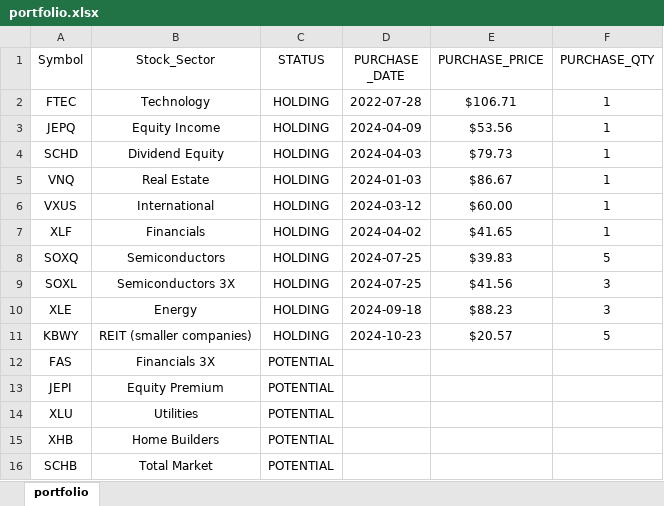
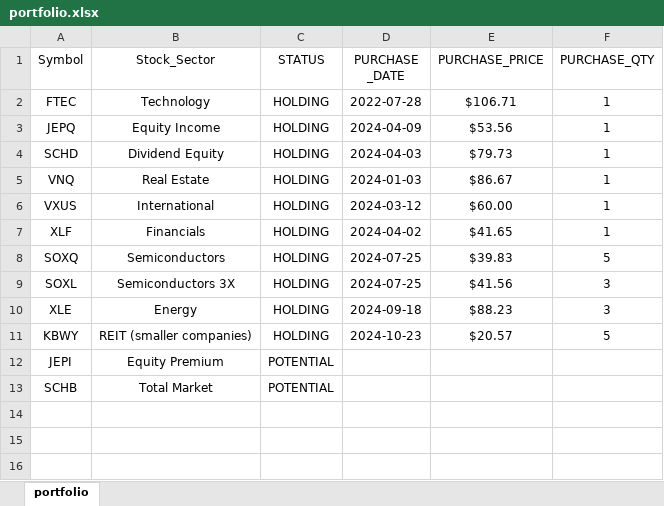
Before and after one commit to mkhv12/stk_advisor, an Excel workbook: portfolio.xlsx, sheet portfolio, drawn as a sheet; values as stored, in another font and other column widths than the file's, no borders; the diff names each change by its address in the sheet, - before the commit and + after, or states it on an @@ line.

```diff
--- a/portfolio.xlsx (sheet portfolio)
+++ b/portfolio.xlsx (sheet portfolio)
-row 12: FAS | Financials 3X | POTENTIAL
-row 14: XLU | Utilities | POTENTIAL
-row 15: XHB | Home Builders | POTENTIAL
```
Also changed, not shown: 3 other files.
